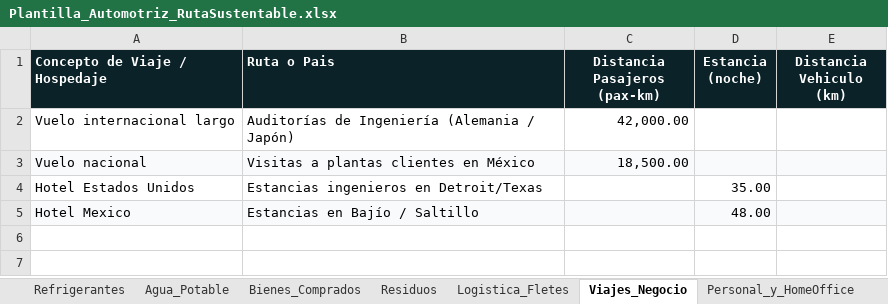
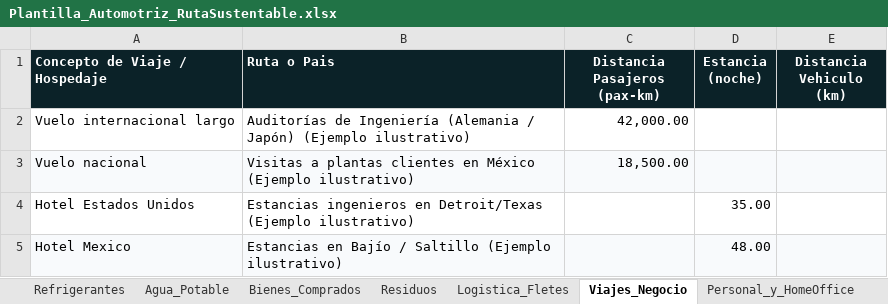
Before and after one commit to margilcg/RutaSustentable, an Excel workbook: plantillas/Plantilla_Automotriz_RutaSustentable.xlsx, sheet Viajes_Negocio, drawn as a sheet; values as stored, in another font and other column widths than the file's, no borders; the diff names each change by its address in the sheet, - before the commit and + after, or states it on an @@ line.

```diff
--- a/plantillas/Plantilla_Automotriz_RutaSustentable.xlsx (sheet Viajes_Negocio)
+++ b/plantillas/Plantilla_Automotriz_RutaSustentable.xlsx (sheet Viajes_Negocio)
-B2 (Ruta o Pais): …/ Japón)
+B2 (Ruta o Pais): …/ Japón) (Ejemplo ilustrativo)
-B3 (Ruta o Pais): …en México
+B3 (Ruta o Pais): …en México (Ejemplo ilustrativo)
-B4 (Ruta o Pais): …en Detroit/Texas
+B4 (Ruta o Pais): …en Detroit/Texas (Ejemplo ilustrativo)
-B5 (Ruta o Pais): Estancias en Bajío / Saltillo
+B5 (Ruta o Pais): Estancias en Bajío / Saltillo (Ejemplo ilustrativo)
```
Also changed, not shown: sheet Residuos, sheet Logistica_Fletes, sheet Combustibles_Fijas, sheet Combustibles_Moviles, sheet Refrigerantes, sheet Personal_y_HomeOffice, 2 more sheets, plantillas/Plantilla_Hoteleria_RutaSustentable.xlsx, plantillas/Plantilla_Maestra_General_RutaSustentable.xlsx, 6 other files.
